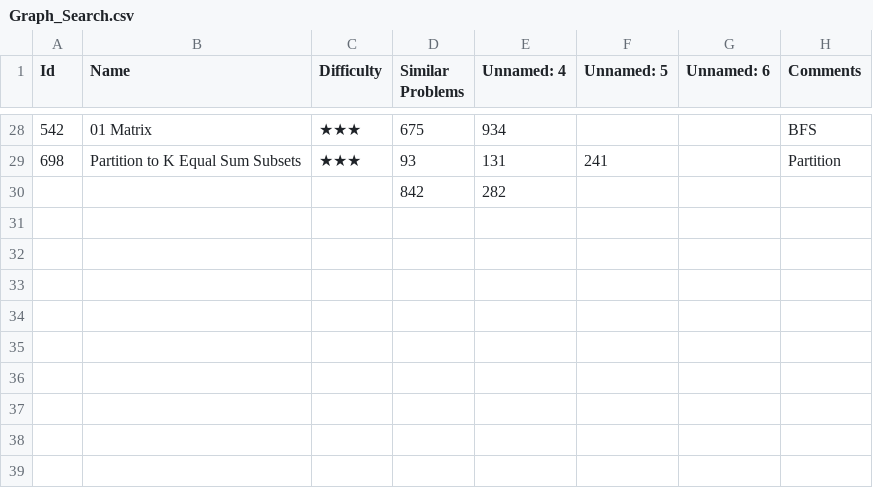
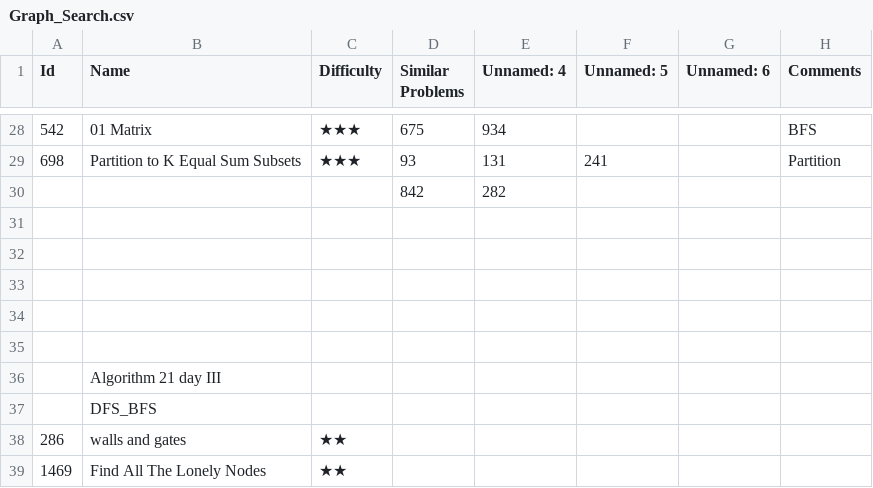
Before and after one commit to letaoZ/shua, a CSV file: Graph_Search.csv, drawn as a sheet; only a part is shown, gaps mark what is left out; the diff names each change by its address in the sheet, - before the commit and + after, or states it on an @@ line.

```diff
--- a/Graph_Search.csv
+++ b/Graph_Search.csv
+row 31: (empty)
+row 32: (empty)
+row 33: (empty)
+row 34: (empty)
+row 35: (empty)
+row 36:  | Algorithm 21 day III
+row 37:  | DFS_BFS
+row 38: 286 | walls and gates | ★★
+row 39: 1469 | Find All The Lonely Nodes | ★★
```
Also changed, not shown: DP.csv, 3 other files.
